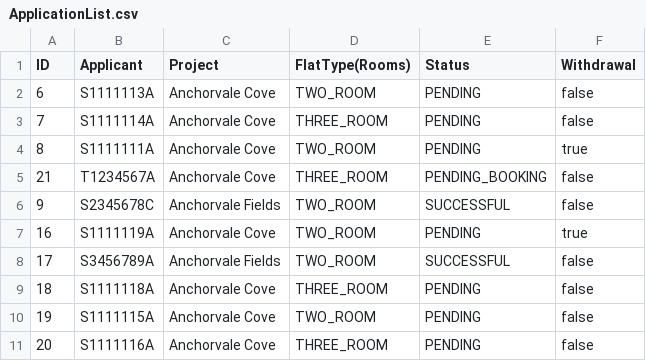
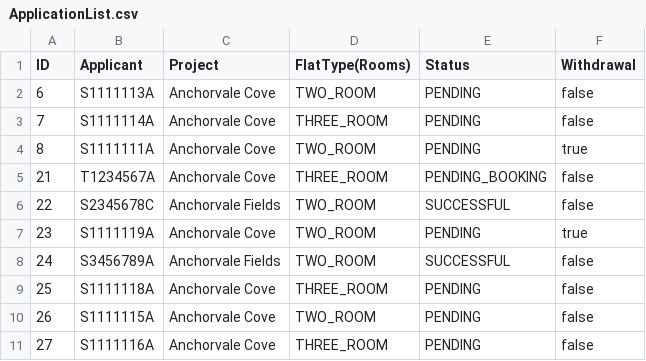
Before and after one commit to Shadowblazer93/SC2002-BTO-Project, a CSV file: src/database/ApplicationList.csv, drawn as a sheet.

```diff
--- a/src/database/ApplicationList.csv
+++ b/src/database/ApplicationList.csv
@@ -5,7 +5,7 @@ ID,Applicant,Project,FlatType(Rooms),Status,Withdrawal
 21,"T1234567A","Anchorvale Cove","THREE_ROOM","PENDING_BOOKING",false
-9,"S2345678C","Anchorvale Fields","TWO_ROOM","SUCCESSFUL",false
-16,"S1111119A","Anchorvale Cove","TWO_ROOM","PENDING",true
-17,"S3456789A","Anchorvale Fields","TWO_ROOM","SUCCESSFUL",false
-18,"S1111118A","Anchorvale Cove","THREE_ROOM","PENDING",false
-19,"S1111115A","Anchorvale Cove","TWO_ROOM","PENDING",false
-20,"S1111116A","Anchorvale Cove","THREE_ROOM","PENDING",false
+22,"S2345678C","Anchorvale Fields","TWO_ROOM","SUCCESSFUL",false
+23,"S1111119A","Anchorvale Cove","TWO_ROOM","PENDING",true
+24,"S3456789A","Anchorvale Fields","TWO_ROOM","SUCCESSFUL",false
+25,"S1111118A","Anchorvale Cove","THREE_ROOM","PENDING",false
+26,"S1111115A","Anchorvale Cove","TWO_ROOM","PENDING",false
+27,"S1111116A","Anchorvale Cove","THREE_ROOM","PENDING",false
```
Also changed, not shown: src/database/ProjectList.csv, 3 other files.
